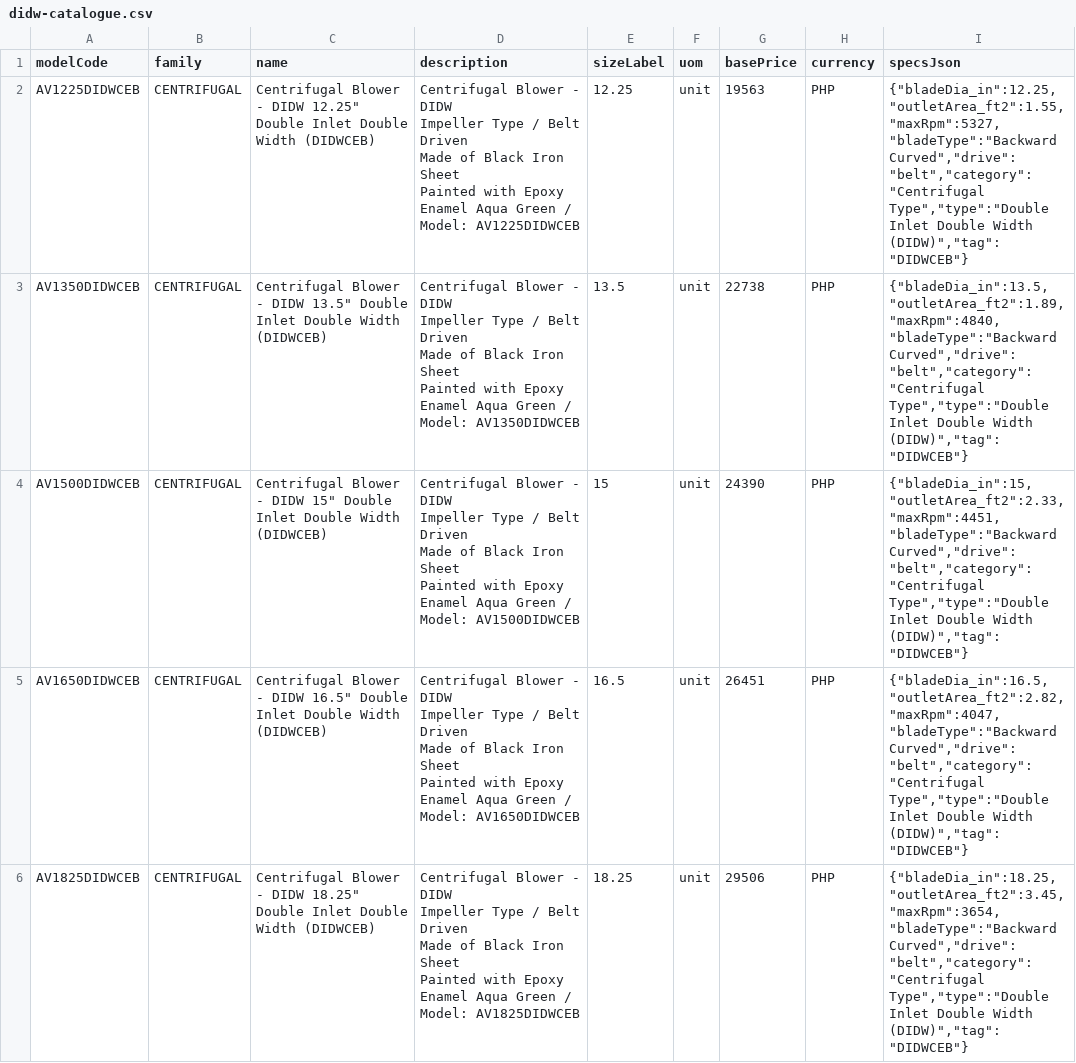
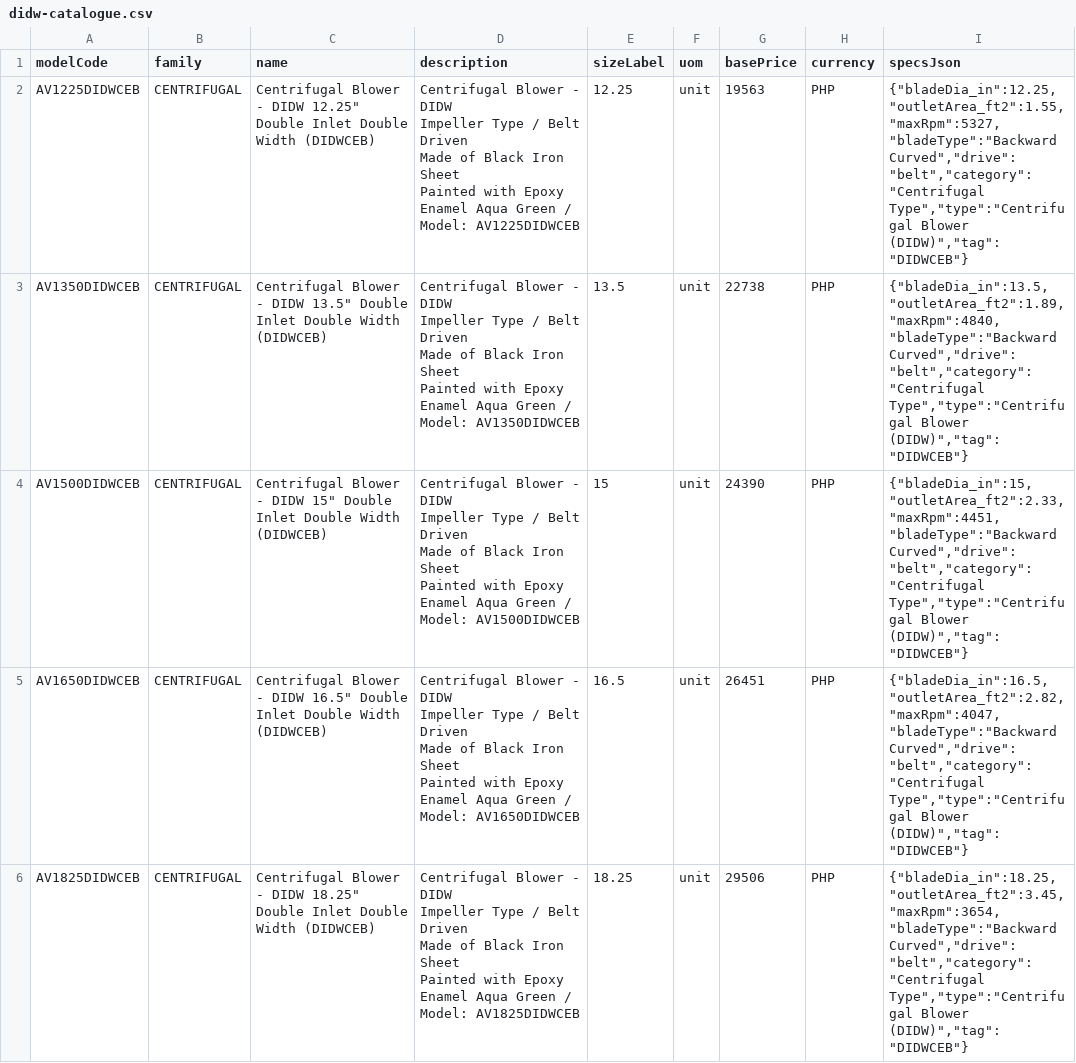
Before and after one commit to aeroventmarketing-ctrl/automated-quotation, a CSV file: scripts/out/didw-catalogue.csv, drawn as a sheet; only a part is shown; the diff covers the shown part only.

```diff
--- a/scripts/out/didw-catalogue.csv
+++ b/scripts/out/didw-catalogue.csv
@@ -1,21 +1,21 @@
 modelCode,family,name,description,sizeLabel,uom,basePrice,currency,specsJson
-AV1225DIDWCEB,CENTRIFUGAL,"Centrifugal Blower - DIDW 12.25"" Double Inlet Double Width (DIDWCEB)","Centrifugal Blower - DIDW
-Impeller Type / Belt Driven
-Made of Black Iron Sheet
-Painted with Epoxy Enamel Aqua Green / Model: AV1225DIDWCEB",12.25,unit,19563,PHP,"{""bladeDia_in"":12.25,""outletArea_ft2"":1.55,""maxRpm"":5327,""bladeType"":""Backward Curved"",""drive"":""belt"",""category"":""Centrifugal Type"",""type"":""Double Inlet Double Width (DIDW)"",""tag"":""DIDWCEB""}"
-AV1350DIDWCEB,CENTRIFUGAL,"Centrifugal Blower - DIDW 13.5"" Double Inlet Double Width (DIDWCEB)","Centrifugal Blower - DIDW
-Impeller Type / Belt Driven
-Made of Black Iron Sheet
-Painted with Epoxy Enamel Aqua Green / Model: AV1350DIDWCEB",13.5,unit,22738,PHP,"{""bladeDia_in"":13.5,""outletArea_ft2"":1.89,""maxRpm"":4840,""bladeType"":""Backward Curved"",""drive"":""belt"",""category"":""Centrifugal Type"",""type"":""Double Inlet Double Width (DIDW)"",""tag"":""DIDWCEB""}"
-AV1500DIDWCEB,CENTRIFUGAL,"Centrifugal Blower - DIDW 15"" Double Inlet Double Width (DIDWCEB)","Centrifugal Blower - DIDW
-Impeller Type / Belt Driven
-Made of Black Iron Sheet
-Painted with Epoxy Enamel Aqua Green / Model: AV1500DIDWCEB",15,unit,24390,PHP,"{""bladeDia_in"":15,""outletArea_ft2"":2.33,""maxRpm"":4451,""bladeType"":""Backward Curved"",""drive"":""belt"",""category"":""Centrifugal Type"",""type"":""Double Inlet Double Width (DIDW)"",""tag"":""DIDWCEB""}"
-AV1650DIDWCEB,CENTRIFUGAL,"Centrifugal Blower - DIDW 16.5"" Double Inlet Double Width (DIDWCEB)","Centrifugal Blower - DIDW
-Impeller Type / Belt Driven
-Made of Black Iron Sheet
-Painted with Epoxy Enamel Aqua Green / Model: AV1650DIDWCEB",16.5,unit,26451,PHP,"{""bladeDia_in"":16.5,""outletArea_ft2"":2.82,""maxRpm"":4047,""bladeType"":""Backward Curved"",""drive"":""belt"",""category"":""Centrifugal Type"",""type"":""Double Inlet Double Width (DIDW)"",""tag"":""DIDWCEB""}"
-AV1825DIDWCEB,CENTRIFUGAL,"Centrifugal Blower - DIDW 18.25"" Double Inlet Double Width (DIDWCEB)","Centrifugal Blower - DIDW
-Impeller Type / Belt Driven
-Made of Black Iron Sheet
-Painted with Epoxy Enamel Aqua Green / Model: AV1825DIDWCEB",18.25,unit,29506,PHP,"{""bladeDia_in"":18.25,""outletArea_ft2"":3.45,""maxRpm"":3654,""bladeType"":""Backward Curved"",""drive"":""belt"",""category"":""Centrifugal Type"",""type"":""Double Inlet Double Width (DIDW)"",""tag"":""DIDWCEB""}"
+AV1225DIDWCEB,CENTRIFUGAL,"Centrifugal Blower - DIDW 12.25"" Double Inlet Double Width (DIDWCEB)","Centrifugal Blower - DIDW
+Impeller Type / Belt Driven
+Made of Black Iron Sheet
+Painted with Epoxy Enamel Aqua Green / Model: AV1225DIDWCEB",12.25,unit,19563,PHP,"{""bladeDia_in"":12.25,""outletArea_ft2"":1.55,""maxRpm"":5327,""bladeType"":""Backward Curved"",""drive"":""belt"",""category"":""Centrifugal Type"",""type"":""Centrifugal Blower (DIDW)"",""tag"":""DIDWCEB""}"
+AV1350DIDWCEB,CENTRIFUGAL,"Centrifugal Blower - DIDW 13.5"" Double Inlet Double Width (DIDWCEB)","Centrifugal Blower - DIDW
+Impeller Type / Belt Driven
+Made of Black Iron Sheet
+Painted with Epoxy Enamel Aqua Green / Model: AV1350DIDWCEB",13.5,unit,22738,PHP,"{""bladeDia_in"":13.5,""outletArea_ft2"":1.89,""maxRpm"":4840,""bladeType"":""Backward Curved"",""drive"":""belt"",""category"":""Centrifugal Type"",""type"":""Centrifugal Blower (DIDW)"",""tag"":""DIDWCEB""}"
+AV1500DIDWCEB,CENTRIFUGAL,"Centrifugal Blower - DIDW 15"" Double Inlet Double Width (DIDWCEB)","Centrifugal Blower - DIDW
+Impeller Type / Belt Driven
+Made of Black Iron Sheet
+Painted with Epoxy Enamel Aqua Green / Model: AV1500DIDWCEB",15,unit,24390,PHP,"{""bladeDia_in"":15,""outletArea_ft2"":2.33,""maxRpm"":4451,""bladeType"":""Backward Curved"",""drive"":""belt"",""category"":""Centrifugal Type"",""type"":""Centrifugal Blower (DIDW)"",""tag"":""DIDWCEB""}"
+AV1650DIDWCEB,CENTRIFUGAL,"Centrifugal Blower - DIDW 16.5"" Double Inlet Double Width (DIDWCEB)","Centrifugal Blower - DIDW
+Impeller Type / Belt Driven
+Made of Black Iron Sheet
+Painted with Epoxy Enamel Aqua Green / Model: AV1650DIDWCEB",16.5,unit,26451,PHP,"{""bladeDia_in"":16.5,""outletArea_ft2"":2.82,""maxRpm"":4047,""bladeType"":""Backward Curved"",""drive"":""belt"",""category"":""Centrifugal Type"",""type"":""Centrifugal Blower (DIDW)"",""tag"":""DIDWCEB""}"
+AV1825DIDWCEB,CENTRIFUGAL,"Centrifugal Blower - DIDW 18.25"" Double Inlet Double Width (DIDWCEB)","Centrifugal Blower - DIDW
+Impeller Type / Belt Driven
+Made of Black Iron Sheet
+Painted with Epoxy Enamel Aqua Green / Model: AV1825DIDWCEB",18.25,unit,29506,PHP,"{""bladeDia_in"":18.25,""outletArea_ft2"":3.45,""maxRpm"":3654,""bladeType"":""Backward Curved"",""drive"":""belt"",""category"":""Centrifugal Type"",""type"":""Centrifugal Blower (DIDW)"",""tag"":""DIDWCEB""}"
```
Also changed, not shown: 15 edited cells elsewhere in this file, 4 other files.
